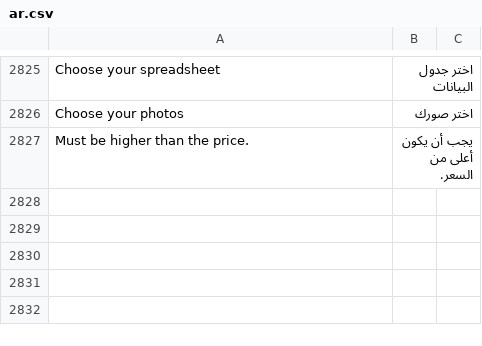
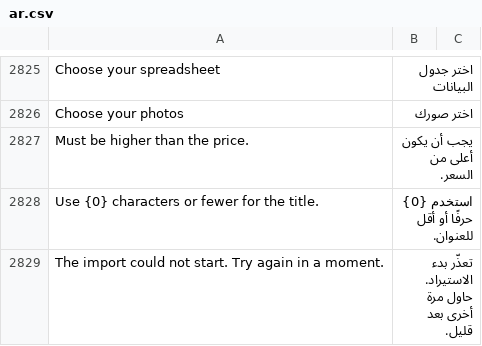
Before and after one commit to bwhtech/commera, a CSV file: commera/translations/ar.csv, drawn as a sheet; only a part is shown, gaps mark what is left out.

Commit message:
fix(products): say the 140-character title limit on the field
A product is named after its title, and ERPNext's Item code and name
are 140-character columns. A longer title passed the form, and the
server then refused it in ERPNext's words ("Item Code ... will get
truncated"), naming a field the seller never saw.

- Add product and the product page show "Use 140 characters or fewer
  for the title." under Title and disable the button.
- create_product and update_product check the limit first and refuse
  in the same words.
- FormDialog hands focus back to its primary button after a refused
  submit, so the browser no longer drops it to the page.
- errorMessage() reads an unexpected server failure ("ConnectionError
  (Traceback)") as its plain fallback. The ERPNext import's fallback
  is "The import could not start. Try again in a moment."

Generated by Opus 5.5 by Anthropic

```diff
--- a/commera/translations/ar.csv
+++ b/commera/translations/ar.csv
@@ -2827 +2827,3 @@ Choose your photos,اختر صورك
 Must be higher than the price.,يجب أن يكون أعلى من السعر.
+Use {0} characters or fewer for the title.,استخدم {0} حرفًا أو أقل للعنوان.
+The import could not start. Try again in a moment.,تعذّر بدء الاستيراد. حاول مرة أخرى بعد قليل.
```
Also changed, not shown: 9 other files.
